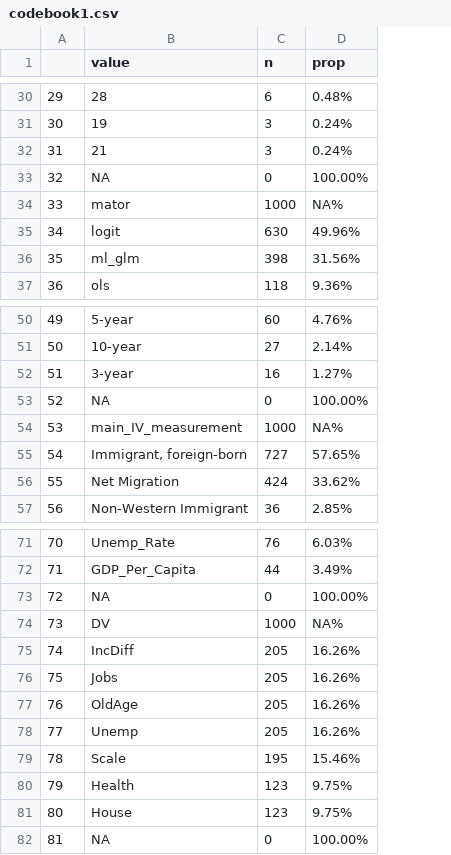
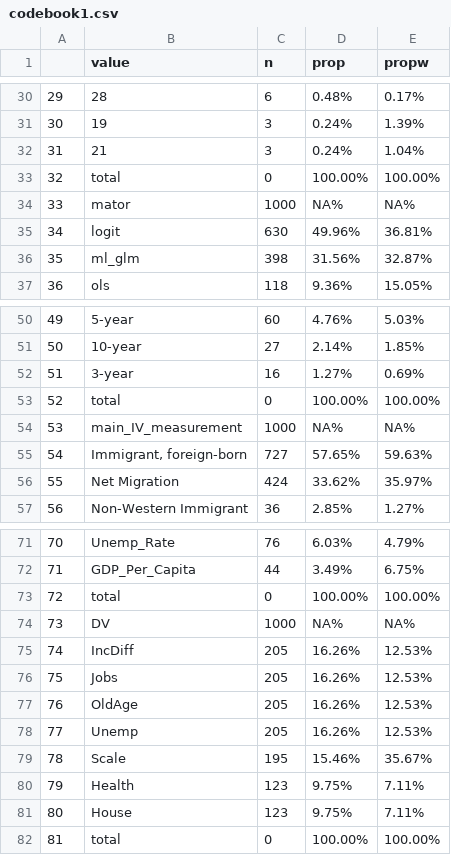
Before and after one commit to nbreznau/CRI, a CSV file: results/codebook1.csv, drawn as a sheet; only a part is shown, gaps mark what is left out; the diff covers the shown part only; the diff names each change by its address in the sheet, - before the commit and + after, or states it on an @@ line.

```diff
--- a/results/codebook1.csv
+++ b/results/codebook1.csv
+column E (propw), rows 30-37: 0.17% | 1.39% | 1.04% | 100.00% | NA% | 36.81% | 32.87% | 15.05%; rows 50-57: 5.03% | 1.85% | 0.69% | 100.00% | NA% | 59.63% | 35.97% | 1.27%; rows 71-82: 4.79% | 6.75% | 100.00% | NA% | 12.53% | 12.53% | 12.53% | 12.53% | 35.67% | 7.11% | 7.11% | 100.00%
-B33 (value): NA
+B33 (value): total
-B53 (value): NA
+B53 (value): total
-B73 (value): NA
+B73 (value): total
-B82 (value): NA
+B82 (value): total
```
Also changed, not shown: 5 edited cells elsewhere in this file, 2 other files.
